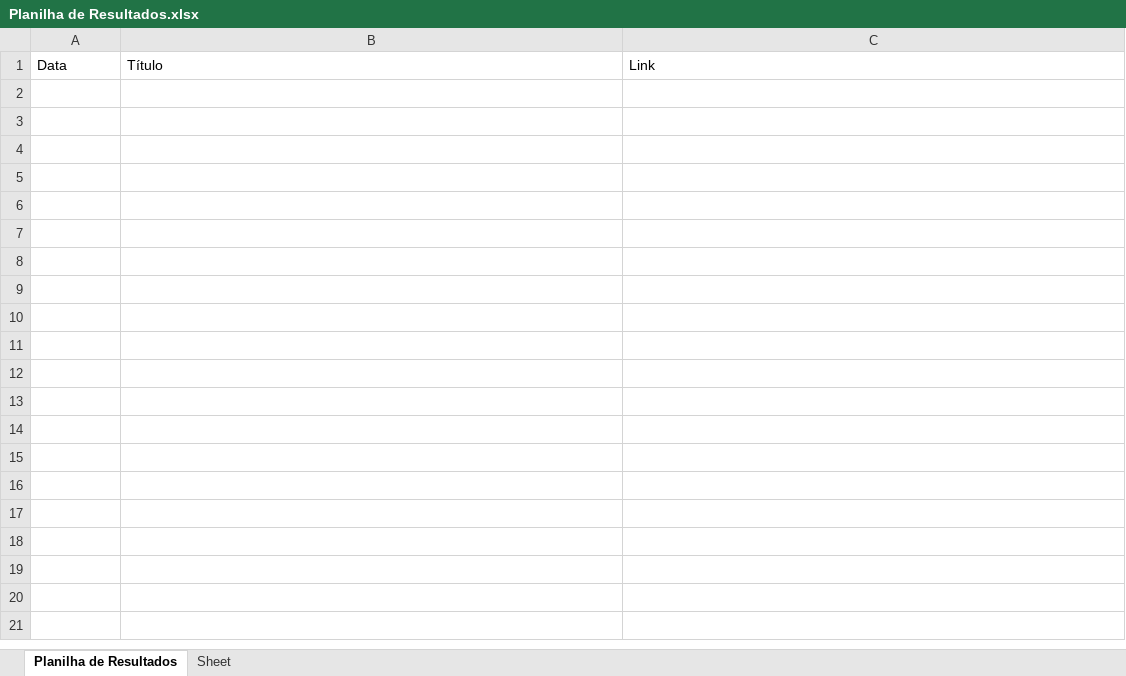
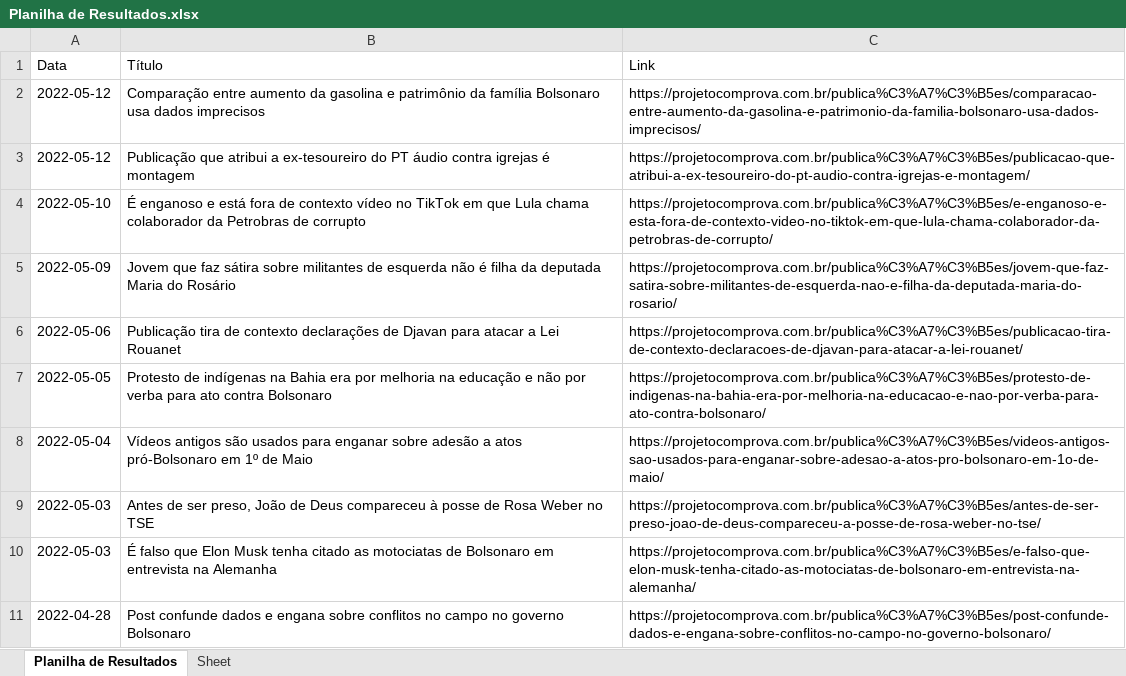
Before and after one commit to ovictorjo23/web-scraping-python, an Excel workbook: Planilha de Resultados.xlsx, sheet Planilha de Resultados, drawn as a sheet; values as stored, in another font and other column widths than the file's, no borders; the diff names each change by its address in the sheet, - before the commit and + after, or states it on an @@ line.

Commit message:
importando resultados para planilha

```diff
--- a/Planilha de Resultados.xlsx (sheet Planilha de Resultados)
+++ b/Planilha de Resultados.xlsx (sheet Planilha de Resultados)
+row 2: 2022-05-12 | Comparação entre aumento da gasolina e patrimônio da família Bolsonaro usa dados imprecisos | https://projetocomprova.com.br/publica%C3%A7%C3%B5es/comparacao-entre-aumento-da-gasolina-e-patrimonio-da-familia-bolsonaro-usa-dados-imprecisos/
+row 3: 2022-05-12 | Publicação que atribui a ex-tesoureiro do PT áudio contra igrejas é montagem | https://projetocomprova.com.br/publica%C3%A7%C3%B5es/publicacao-que-atribui-a-ex-tesoureiro-do-pt-audio-contra-igrejas-e-montagem/
+row 4: 2022-05-10 | É enganoso e está fora de contexto vídeo no TikTok em que Lula chama colaborador da Petrobras de corrupto | https://projetocomprova.com.br/publica%C3%A7%C3%B5es/e-enganoso-e-esta-fora-de-contexto-video-no-tiktok-em-que-lula-chama-colaborador-da-petrobras-de-corrupto/
+row 5: 2022-05-09 | Jovem que faz sátira sobre militantes de esquerda não é filha da deputada Maria do Rosário | https://projetocomprova.com.br/publica%C3%A7%C3%B5es/jovem-que-faz-satira-sobre-militantes-de-esquerda-nao-e-filha-da-deputada-maria-do-rosario/
+row 6: 2022-05-06 | Publicação tira de contexto declarações de Djavan para atacar a Lei Rouanet | https://projetocomprova.com.br/publica%C3%A7%C3%B5es/publicacao-tira-de-contexto-declaracoes-de-djavan-para-atacar-a-lei-rouanet/
+row 7: 2022-05-05 | Protesto de indígenas na Bahia era por melhoria na educação e não por verba para ato contra Bolsonaro | https://projetocomprova.com.br/publica%C3%A7%C3%B5es/protesto-de-indigenas-na-bahia-era-por-melhoria-na-educacao-e-nao-por-verba-para-ato-contra-bolsonaro/
+row 8: 2022-05-04 | Vídeos antigos são usados para enganar sobre adesão a atos pró-Bolsonaro em 1º de Maio | https://projetocomprova.com.br/publica%C3%A7%C3%B5es/videos-antigos-sao-usados-para-enganar-sobre-adesao-a-atos-pro-bolsonaro-em-1o-de-maio/
+row 9: 2022-05-03 | Antes de ser preso, João de Deus compareceu à posse de Rosa Weber no TSE | https://projetocomprova.com.br/publica%C3%A7%C3%B5es/antes-de-ser-preso-joao-de-deus-compareceu-a-posse-de-rosa-weber-no-tse/
+row 10: 2022-05-03 | É falso que Elon Musk tenha citado as motociatas de Bolsonaro em entrevista na Alemanha | https://projetocomprova.com.br/publica%C3%A7%C3%B5es/e-falso-que-elon-musk-tenha-citado-as-motociatas-de-bolsonaro-em-entrevista-na-alemanha/
+row 11: 2022-04-28 | Post confunde dados e engana sobre conflitos no campo no governo Bolsonaro | https://projetocomprova.com.br/publica%C3%A7%C3%B5es/post-confunde-dados-e-engana-sobre-conflitos-no-campo-no-governo-bolsonaro/
```
Also changed, not shown: 1 other file.
